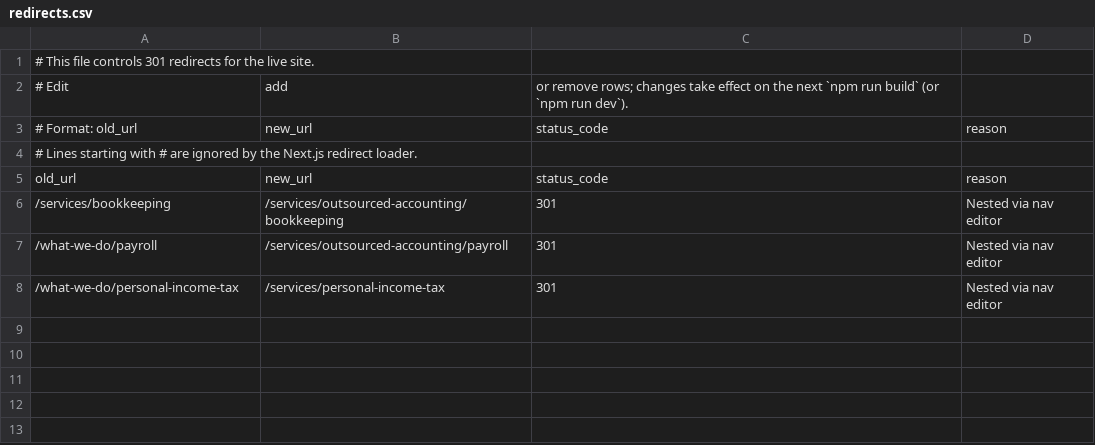
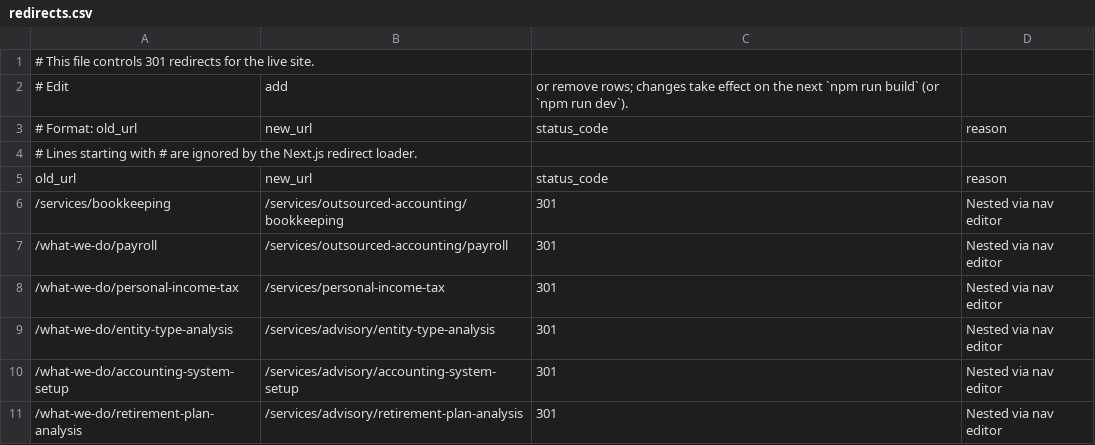
Before and after one commit to HankPantier/Stephen-P.-Pryor-CPA, a CSV file: content/redirects.csv, drawn as a sheet; the diff names each change by its address in the sheet, - before the commit and + after, or states it on an @@ line.

```diff
--- a/content/redirects.csv
+++ b/content/redirects.csv
+row 9: /what-we-do/entity-type-analysis | /services/advisory/entity-type-analysis | 301 | Nested via nav editor
+row 10: /what-we-do/accounting-system-setup | /services/advisory/accounting-system-setup | 301 | Nested via nav editor
+row 11: /what-we-do/retirement-plan-analysis | /services/advisory/retirement-plan-analysis | 301 | Nested via nav editor
```
